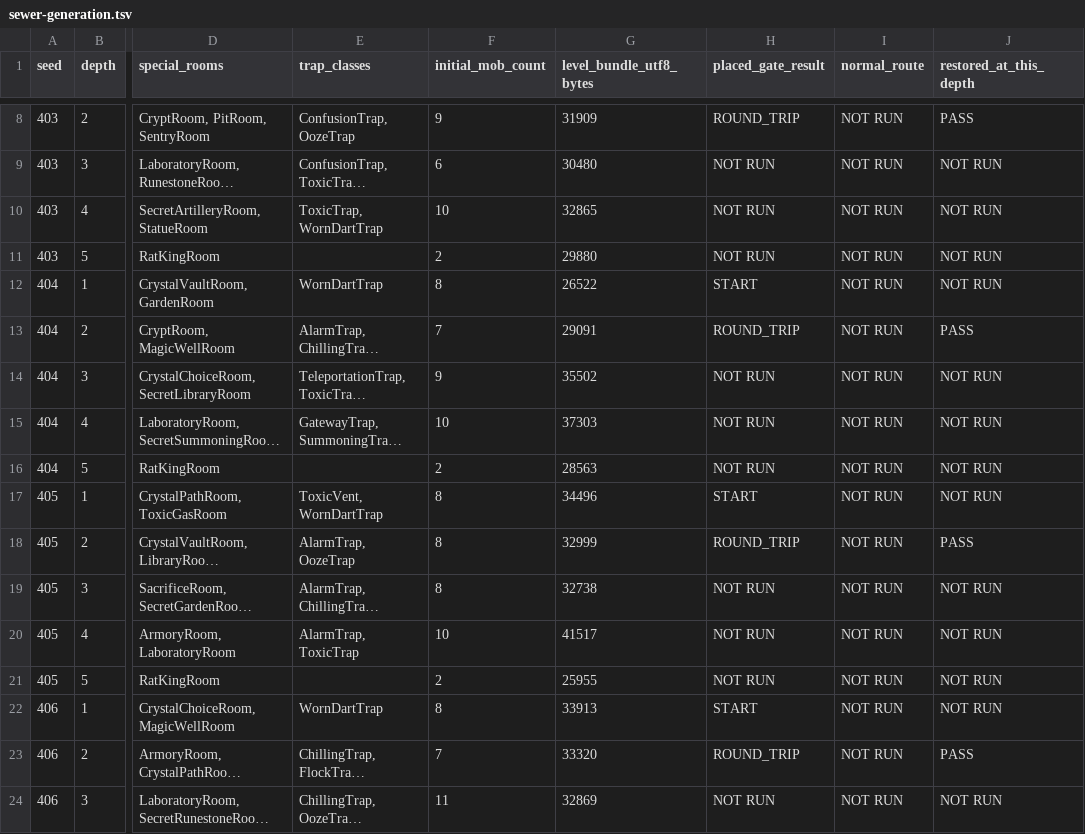
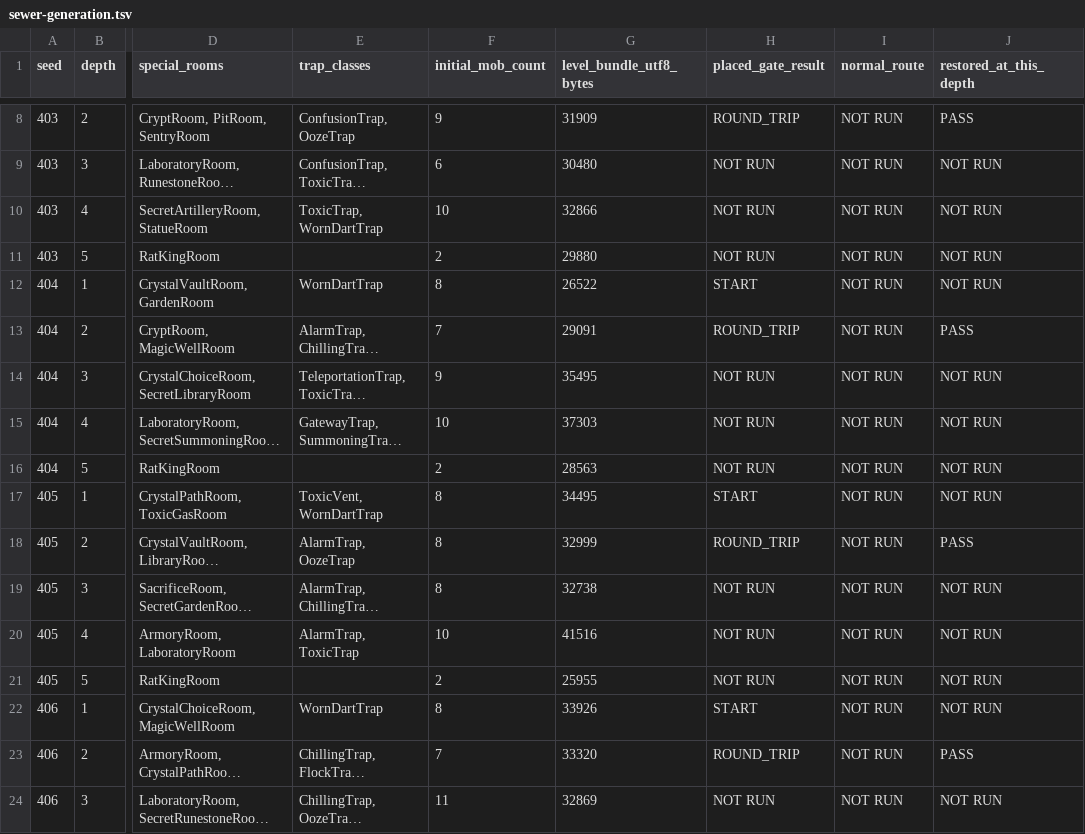
Before and after one commit to jwgobaek/SPD-Coop, a TSV file: docs/coop/sewer-generation.tsv, drawn as a sheet; only a part is shown, gaps mark what is left out; long unchanged cells end in …; the diff covers the shown part only; the diff names each change by its address in the sheet, - before the commit and + after, or states it on an @@ line.

```diff
--- a/docs/coop/sewer-generation.tsv
+++ b/docs/coop/sewer-generation.tsv
-G10 (level_bundle_utf8_bytes): 32865
+G10 (level_bundle_utf8_bytes): 32866
-G14 (level_bundle_utf8_bytes): 35502
+G14 (level_bundle_utf8_bytes): 35495
-G17 (level_bundle_utf8_bytes): 34496
+G17 (level_bundle_utf8_bytes): 34495
-G20 (level_bundle_utf8_bytes): 41517
+G20 (level_bundle_utf8_bytes): 41516
-G22 (level_bundle_utf8_bytes): 33913
+G22 (level_bundle_utf8_bytes): 33926
```
Also changed, not shown: 30 edited cells elsewhere in this file, docs/coop/sewer-gates.tsv, 19 other files.
